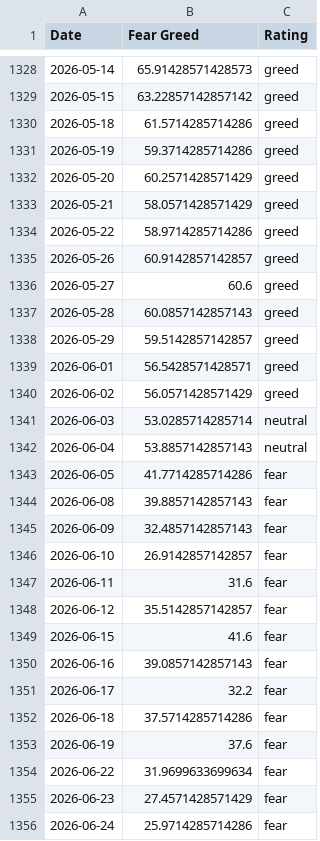
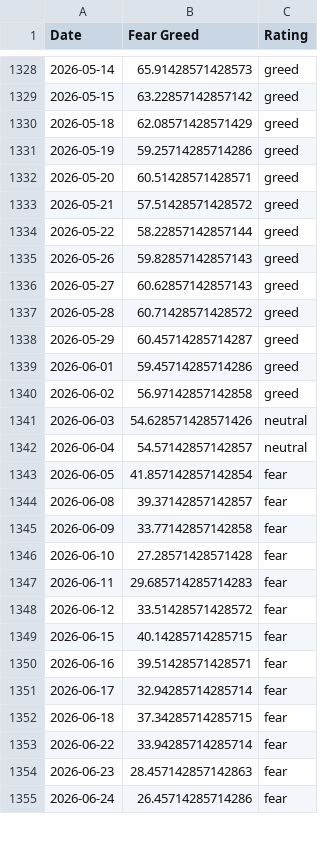
Before and after one commit to darrencjh8/fear-greed-data, a CSV file: datasets/cnn_fear_greed.csv, drawn as a sheet; only a part is shown, gaps mark what is left out; the diff covers the shown part only.

```diff
--- a/datasets/cnn_fear_greed.csv
+++ b/datasets/cnn_fear_greed.csv
@@ -1329,28 +1329,27 @@ Date,Fear Greed,Rating
 2026-05-15,63.22857142857142,greed
-2026-05-18,61.5714285714286,greed
-2026-05-19,59.3714285714286,greed
-2026-05-20,60.2571428571429,greed
-2026-05-21,58.0571428571429,greed
-2026-05-22,58.9714285714286,greed
-2026-05-26,60.9142857142857,greed
-2026-05-27,60.6,greed
-2026-05-28,60.0857142857143,greed
-2026-05-29,59.5142857142857,greed
-2026-06-01,56.5428571428571,greed
-2026-06-02,56.0571428571429,greed
-2026-06-03,53.0285714285714,neutral
-2026-06-04,53.8857142857143,neutral
-2026-06-05,41.7714285714286,fear
-2026-06-08,39.8857142857143,fear
-2026-06-09,32.4857142857143,fear
-2026-06-10,26.9142857142857,fear
-2026-06-11,31.6,fear
-2026-06-12,35.5142857142857,fear
-2026-06-15,41.6,fear
-2026-06-16,39.0857142857143,fear
-2026-06-17,32.2,fear
-2026-06-18,37.5714285714286,fear
-2026-06-19,37.6,fear
-2026-06-22,31.9699633699634,fear
-2026-06-23,27.4571428571429,fear
-2026-06-24,25.9714285714286,fear
+2026-05-18,62.08571428571429,greed
+2026-05-19,59.25714285714286,greed
+2026-05-20,60.51428571428571,greed
+2026-05-21,57.51428571428572,greed
+2026-05-22,58.22857142857144,greed
+2026-05-26,59.82857142857143,greed
+2026-05-27,60.62857142857143,greed
+2026-05-28,60.71428571428572,greed
+2026-05-29,60.45714285714287,greed
+2026-06-01,59.45714285714286,greed
+2026-06-02,56.97142857142858,greed
+2026-06-03,54.628571428571426,neutral
+2026-06-04,54.57142857142857,neutral
+2026-06-05,41.857142857142854,fear
+2026-06-08,39.37142857142857,fear
+2026-06-09,33.77142857142858,fear
+2026-06-10,27.28571428571428,fear
+2026-06-11,29.685714285714283,fear
+2026-06-12,33.51428571428572,fear
+2026-06-15,40.14285714285715,fear
+2026-06-16,39.51428571428571,fear
+2026-06-17,32.94285714285714,fear
+2026-06-18,37.34285714285715,fear
+2026-06-22,33.94285714285714,fear
+2026-06-23,28.457142857142863,fear
+2026-06-24,26.45714285714286,fear
```
Also changed, not shown: 2 added rows, 3 removed rows and 17 edited cells elsewhere in this file, fear-greed.csv, 1 other file.
